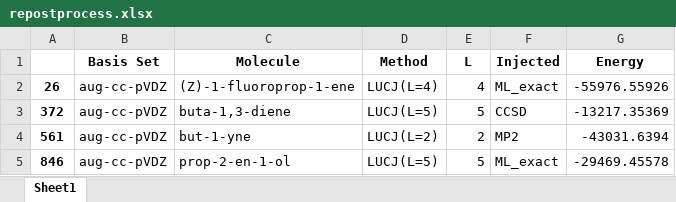
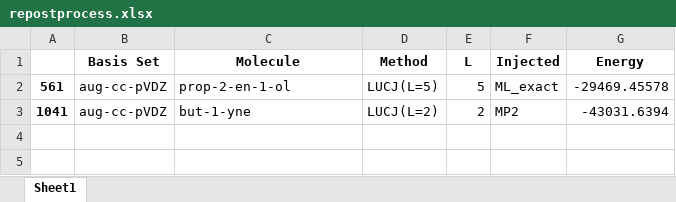
Before and after one commit to MSRG/LUCJSQDInitializationAnalysis, an Excel workbook: machine_learning/injection/DDLUCJ-experiment-pipeline/repostprocess.xlsx, sheet Sheet1, drawn as a sheet; values as stored, in another font and other column widths than the file's, no borders; removed rows and columns are numbered as before the commit, all else as after; the diff names each change by its address in the sheet, - before the commit and + after, or states it on an @@ line.

Commit message:
update repostprocess.xlsx

```diff
--- a/machine_learning/injection/DDLUCJ-experiment-pipeline/repostprocess.xlsx (sheet Sheet1)
+++ b/machine_learning/injection/DDLUCJ-experiment-pipeline/repostprocess.xlsx (sheet Sheet1)
-row 2: 26 | aug-cc-pVDZ | (Z)-1-fluoroprop-1-ene | LUCJ(L=4) | 4 | ML_exact | -55976.55926
-row 3: 372 | aug-cc-pVDZ | buta-1,3-diene | LUCJ(L=5) | 5 | CCSD | -13217.35369
-row 4: 561 | aug-cc-pVDZ | but-1-yne | LUCJ(L=2) | 2 | MP2 | -43031.6394
-A2: 846
+A2: 561
+row 3: 1041 | aug-cc-pVDZ | but-1-yne | LUCJ(L=2) | 2 | MP2 | -43031.6394
```
